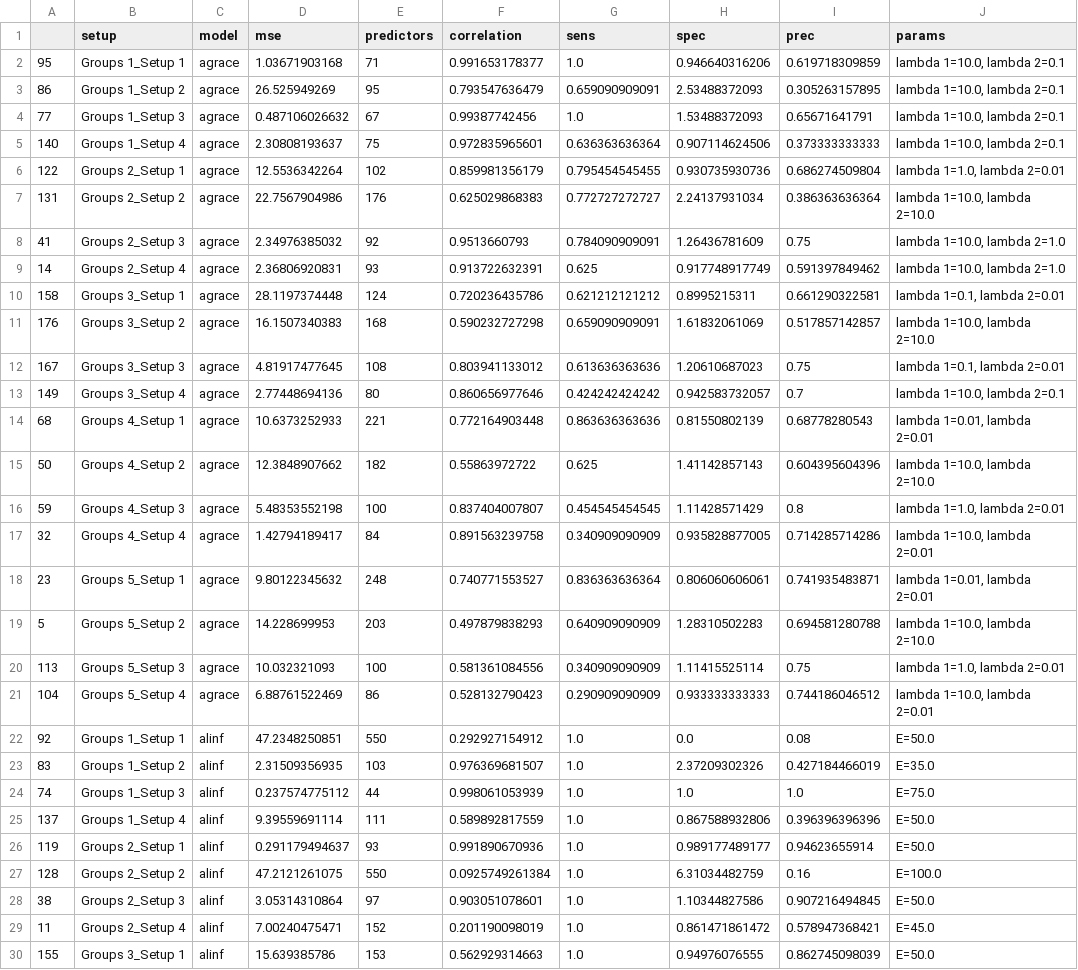
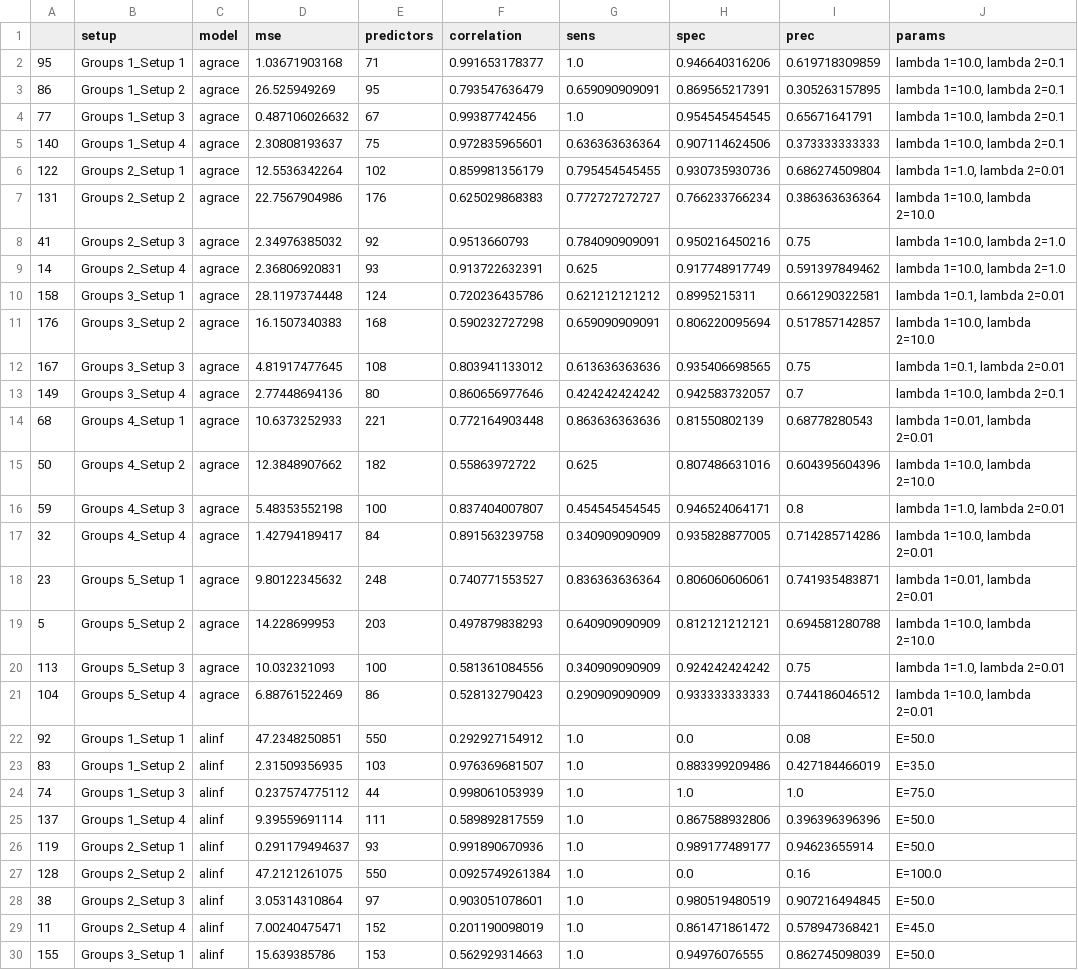
Before and after one commit to SivoDaskalov/net-reg-dissertation, a CSV file: python/results/p550.csv, drawn as a sheet; only a part is shown; the diff covers the shown part only.

```diff
--- a/python/results/p550.csv
+++ b/python/results/p550.csv
@@ -2,23 +2,23 @@
 95,Groups 1_Setup 1,agrace,1.03671903168,71,0.991653178377,1.0,0.946640316206,0.619718309859,"lambda 1=10.0, lambda 2=0.1"
-86,Groups 1_Setup 2,agrace,26.525949269,95,0.793547636479,0.659090909091,2.53488372093,0.305263157895,"lambda 1=10.0, lambda 2=0.1"
-77,Groups 1_Setup 3,agrace,0.487106026632,67,0.99387742456,1.0,1.53488372093,0.65671641791,"lambda 1=10.0, lambda 2=0.1"
+86,Groups 1_Setup 2,agrace,26.525949269,95,0.793547636479,0.659090909091,0.869565217391,0.305263157895,"lambda 1=10.0, lambda 2=0.1"
+77,Groups 1_Setup 3,agrace,0.487106026632,67,0.99387742456,1.0,0.954545454545,0.65671641791,"lambda 1=10.0, lambda 2=0.1"
 140,Groups 1_Setup 4,agrace,2.30808193637,75,0.972835965601,0.636363636364,0.907114624506,0.373333333333,"lambda 1=10.0, lambda 2=0.1"
 122,Groups 2_Setup 1,agrace,12.5536342264,102,0.859981356179,0.795454545455,0.930735930736,0.686274509804,"lambda 1=1.0, lambda 2=0.01"
-131,Groups 2_Setup 2,agrace,22.7567904986,176,0.625029868383,0.772727272727,2.24137931034,0.386363636364,"lambda 1=10.0, lambda 2=10.0"
-41,Groups 2_Setup 3,agrace,2.34976385032,92,0.9513660793,0.784090909091,1.26436781609,0.75,"lambda 1=10.0, lambda 2=1.0"
+131,Groups 2_Setup 2,agrace,22.7567904986,176,0.625029868383,0.772727272727,0.766233766234,0.386363636364,"lambda 1=10.0, lambda 2=10.0"
+41,Groups 2_Setup 3,agrace,2.34976385032,92,0.9513660793,0.784090909091,0.950216450216,0.75,"lambda 1=10.0, lambda 2=1.0"
 14,Groups 2_Setup 4,agrace,2.36806920831,93,0.913722632391,0.625,0.917748917749,0.591397849462,"lambda 1=10.0, lambda 2=1.0"
 158,Groups 3_Setup 1,agrace,28.1197374448,124,0.720236435786,0.621212121212,0.8995215311,0.661290322581,"lambda 1=0.1, lambda 2=0.01"
-176,Groups 3_Setup 2,agrace,16.1507340383,168,0.590232727298,0.659090909091,1.61832061069,0.517857142857,"lambda 1=10.0, lambda 2=10.0"
-167,Groups 3_Setup 3,agrace,4.81917477645,108,0.803941133012,0.613636363636,1.20610687023,0.75,"lambda 1=0.1, lambda 2=0.01"
+176,Groups 3_Setup 2,agrace,16.1507340383,168,0.590232727298,0.659090909091,0.806220095694,0.517857142857,"lambda 1=10.0, lambda 2=10.0"
+167,Groups 3_Setup 3,agrace,4.81917477645,108,0.803941133012,0.613636363636,0.935406698565,0.75,"lambda 1=0.1, lambda 2=0.01"
 149,Groups 3_Setup 4,agrace,2.77448694136,80,0.860656977646,0.424242424242,0.942583732057,0.7,"lambda 1=10.0, lambda 2=0.1"
 68,Groups 4_Setup 1,agrace,10.6373252933,221,0.772164903448,0.863636363636,0.81550802139,0.68778280543,"lambda 1=0.01, lambda 2=0.01"
-50,Groups 4_Setup 2,agrace,12.3848907662,182,0.55863972722,0.625,1.41142857143,0.604395604396,"lambda 1=10.0, lambda 2=10.0"
-59,Groups 4_Setup 3,agrace,5.48353552198,100,0.837404007807,0.454545454545,1.11428571429,0.8,"lambda 1=1.0, lambda 2=0.01"
+50,Groups 4_Setup 2,agrace,12.3848907662,182,0.55863972722,0.625,0.807486631016,0.604395604396,"lambda 1=10.0, lambda 2=10.0"
+59,Groups 4_Setup 3,agrace,5.48353552198,100,0.837404007807,0.454545454545,0.946524064171,0.8,"lambda 1=1.0, lambda 2=0.01"
 32,Groups 4_Setup 4,agrace,1.42794189417,84,0.891563239758,0.340909090909,0.935828877005,0.714285714286,"lambda 1=10.0, lambda 2=0.01"
 23,Groups 5_Setup 1,agrace,9.80122345632,248,0.740771553527,0.836363636364,0.806060606061,0.741935483871,"lambda 1=0.01, lambda 2=0.01"
-5,Groups 5_Setup 2,agrace,14.228699953,203,0.497879838293,0.640909090909,1.28310502283,0.694581280788,"lambda 1=10.0, lambda 2=10.0"
-113,Groups 5_Setup 3,agrace,10.032321093,100,0.581361084556,0.340909090909,1.11415525114,0.75,"lambda 1=1.0, lambda 2=0.01"
+5,Groups 5_Setup 2,agrace,14.228699953,203,0.497879838293,0.640909090909,0.812121212121,0.694581280788,"lambda 1=10.0, lambda 2=10.0"
+113,Groups 5_Setup 3,agrace,10.032321093,100,0.581361084556,0.340909090909,0.924242424242,0.75,"lambda 1=1.0, lambda 2=0.01"
 104,Groups 5_Setup 4,agrace,6.88761522469,86,0.528132790423,0.290909090909,0.933333333333,0.744186046512,"lambda 1=10.0, lambda 2=0.01"
 92,Groups 1_Setup 1,alinf,47.2348250851,550,0.292927154912,1.0,0.0,0.08,E=50.0
-83,Groups 1_Setup 2,alinf,2.31509356935,103,0.976369681507,1.0,2.37209302326,0.427184466019,E=35.0
+83,Groups 1_Setup 2,alinf,2.31509356935,103,0.976369681507,1.0,0.883399209486,0.427184466019,E=35.0
 74,Groups 1_Setup 3,alinf,0.237574775112,44,0.998061053939,1.0,1.0,1.0,E=75.0
@@ -26,4 +26,4 @@
 119,Groups 2_Setup 1,alinf,0.291179494637,93,0.991890670936,1.0,0.989177489177,0.94623655914,E=50.0
-128,Groups 2_Setup 2,alinf,47.2121261075,550,0.0925749261384,1.0,6.31034482759,0.16,E=100.0
-38,Groups 2_Setup 3,alinf,3.05314310864,97,0.903051078601,1.0,1.10344827586,0.907216494845,E=50.0
+128,Groups 2_Setup 2,alinf,47.2121261075,550,0.0925749261384,1.0,0.0,0.16,E=100.0
+38,Groups 2_Setup 3,alinf,3.05314310864,97,0.903051078601,1.0,0.980519480519,0.907216494845,E=50.0
 11,Groups 2_Setup 4,alinf,7.00240475471,152,0.201190098019,1.0,0.861471861472,0.578947368421,E=45.0
```
Also changed, not shown: 92 edited cells elsewhere in this file, 9 other files.
